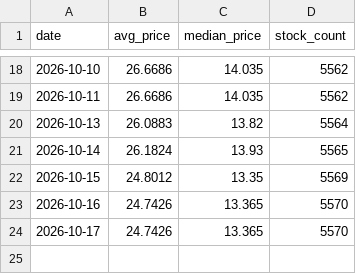
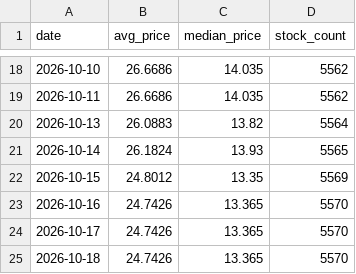
Before and after one commit to oppos69/transaction-data, a CSV file: avg_price_daily.csv, drawn as a sheet; only a part is shown, gaps mark what is left out; the diff names each change by its address in the sheet, - before the commit and + after, or states it on an @@ line.

```diff
--- a/avg_price_daily.csv
+++ b/avg_price_daily.csv
+row 25: 2026-10-18 | 24.7426 | 13.365 | 5570
```
